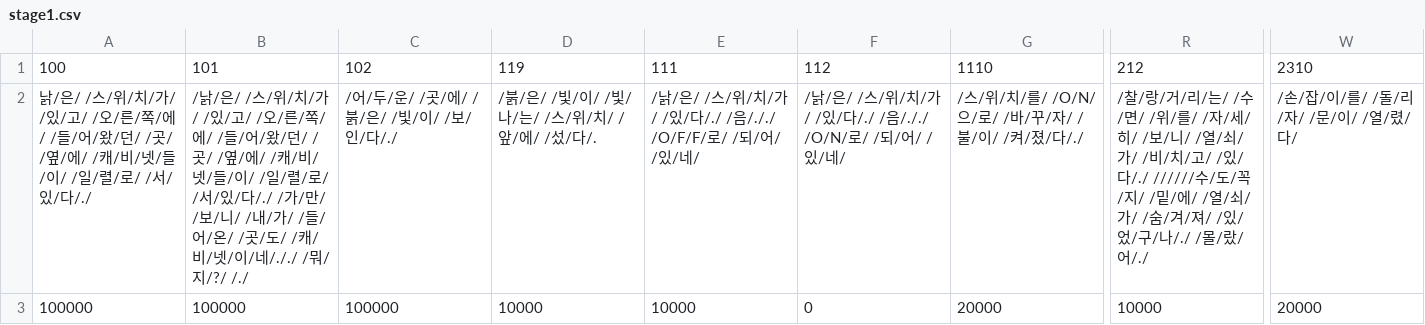
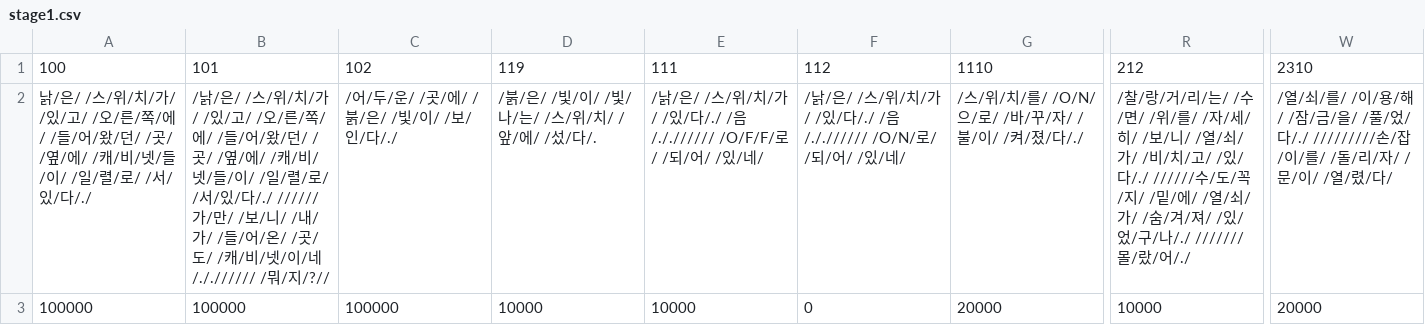
Before and after one commit to catdoglove/LookFace, a CSV file: Resources/CSV/stage1.csv, drawn as a sheet; only a part is shown, gaps mark what is left out; the diff names each change by its address in the sheet, - before the commit and + after, or states it on an @@ line.

```diff
--- a/Resources/CSV/stage1.csv
+++ b/Resources/CSV/stage1.csv
-B2: …있/다/./ /가/만/ /보/니/ /내/가/ /들/어/온/ /곳/도/ /캐/비/넷/이/네/././ /뭐/지/?/ /./
+B2: …있/다/./ //////가/만/ /보/니/ /내/가/ /들/어/온/ /곳/도/ /캐/비/넷/이/네/././///// /뭐/지/?//
-E2: …다/./ /음/././ /O/F/F/로/ /…
+E2: …다/./ /음/././///// /O/F/F/로/ /…
-F2: …다/./ /음/././ /O/N/로/ /…
+F2: …다/./ /음/././///// /O/N/로/ /…
-R2: …구/나/./ /몰/랐/…
+R2: …구/나/./ ///////몰/랐/…
-W2: /손/잡/…
+W2: /열/쇠/를/ /이/용/해/ /잠/금/을/ /풀/었/다/./ /////////손/잡/…
```
Also changed, not shown: Resources/CSV/stage0.csv, Resources/CSV/stage2.csv, 6 other files.
